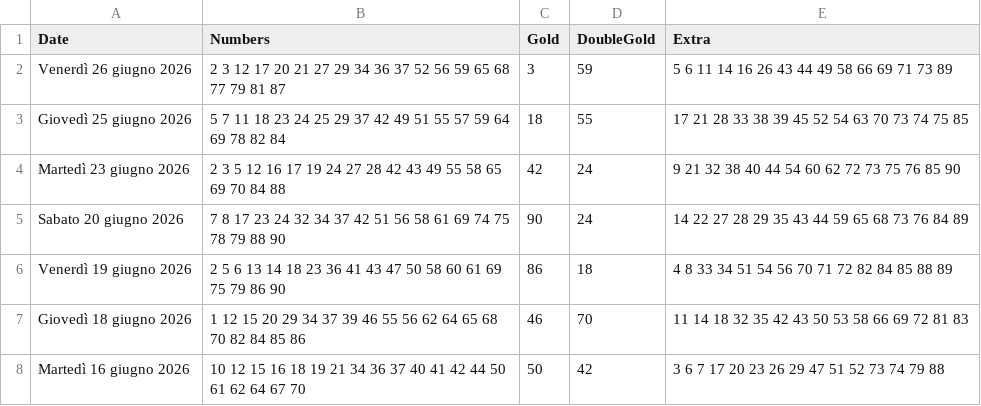
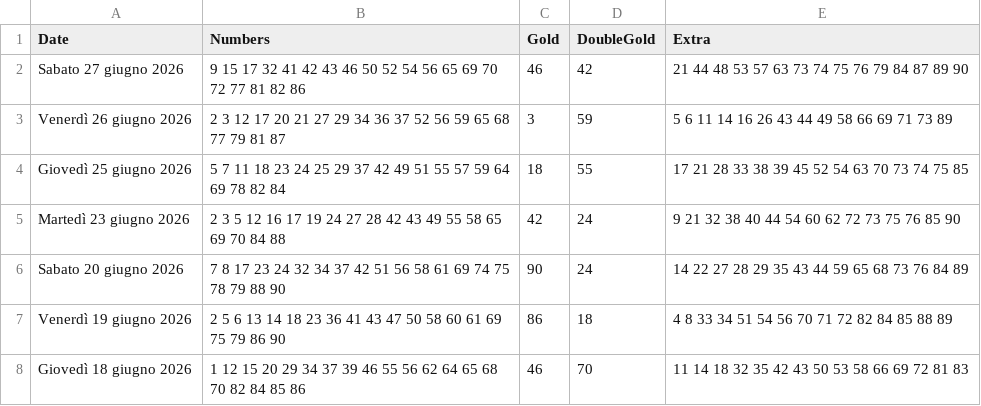
Before and after one commit to ilCamillo/lotto-serale-data, a CSV file: storico_10elotto_serale.csv, drawn as a sheet; only a part is shown; the shorter side is filled out with more unchanged rows.

```diff
--- a/storico_10elotto_serale.csv
+++ b/storico_10elotto_serale.csv
@@ -1,2 +1,3 @@
 Date;Numbers;Gold;DoubleGold;Extra
+Sabato 27 giugno 2026;9 15 17 32 41 42 43 46 50 52 54 56 65 69 70 72 77 81 82 86;46;42;21 44 48 53 57 63 73 74 75 76 79 84 87 89 90
 Venerdì 26 giugno 2026;2 3 12 17 20 21 27 29 34 36 37 52 56 59 65 68 77 79 81 87;3;59;5 6 11 14 16 26 43 44 49 58 66 69 71 73 89
```
Also changed, not shown: 1 other file.
